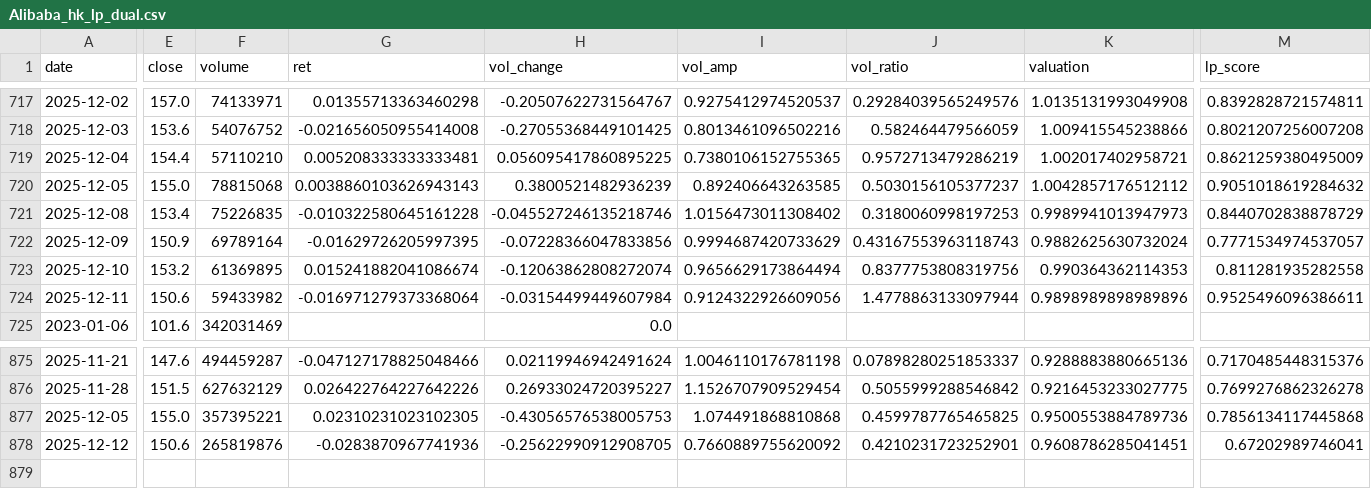
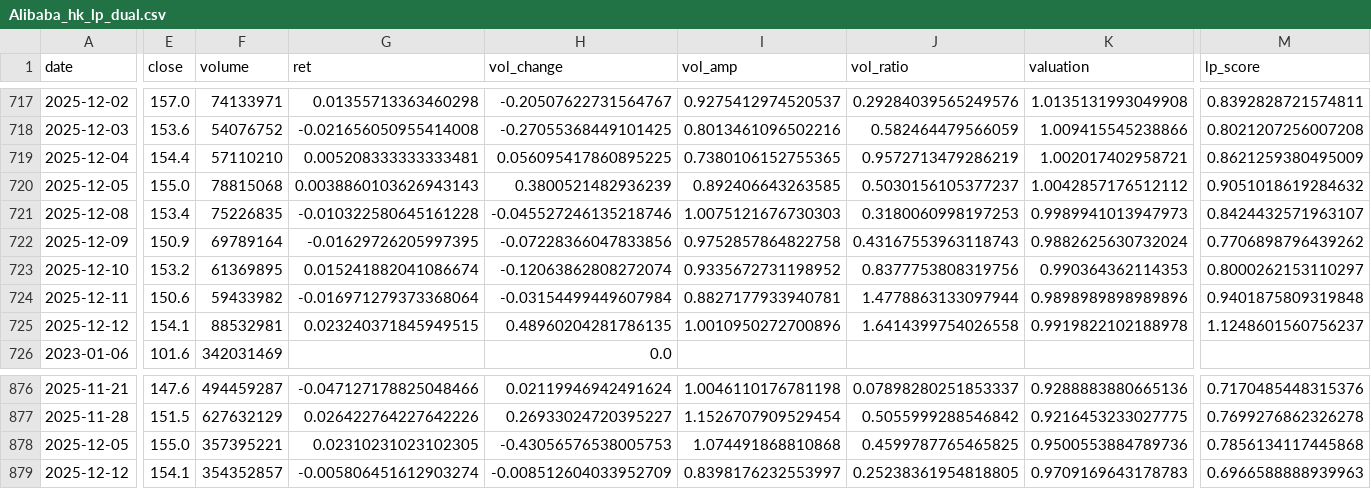
Before and after one commit to CMUJIN/liquidity-premium-monitor, a CSV file: docs/Alibaba/Alibaba_hk_lp_dual.csv, drawn as a sheet; only a part is shown, gaps mark what is left out; addresses are those after the commit; rows hold the shown columns only; the diff covers the shown part only; the diff names each change by its address in the sheet, - before the commit and + after, or states it on an @@ line.

```diff
--- a/docs/Alibaba/Alibaba_hk_lp_dual.csv
+++ b/docs/Alibaba/Alibaba_hk_lp_dual.csv
-I721 (vol_amp): 1.0156473011308402
+I721 (vol_amp): 1.0075121676730303
-M721 (lp_score): 0.8440702838878729
+M721 (lp_score): 0.8424432571963107
-I722 (vol_amp): 0.9994687420733629
+I722 (vol_amp): 0.9752857864822758
-M722 (lp_score): 0.7771534974537057
+M722 (lp_score): 0.7706898796439262
-I723 (vol_amp): 0.9656629173864494
+I723 (vol_amp): 0.9335672731198952
-M723 (lp_score): 0.811281935282558
+M723 (lp_score): 0.8000262153110297
-I724 (vol_amp): 0.9124322926609056
+I724 (vol_amp): 0.8827177933940781
-M724 (lp_score): 0.9525496096386611
+M724 (lp_score): 0.9401875809319848
+row 725: 2025-12-12 | 154.1 | 88532981 | 0.023240371845949515 | 0.48960204281786135 | 1.0010950272700896 | 1.6414399754026558 | 0.9919822102188978 | 1.1248601560756237
-E879 (close): 150.6
+E879 (close): 154.1
-F879 (volume): 265819876
+F879 (volume): 354352857
-G879 (ret): -0.0283870967741936
+G879 (ret): -0.005806451612903274
-H879 (vol_change): -0.25622990912908705
+H879 (vol_change): -0.008512604033952709
-I879 (vol_amp): 0.7660889755620092
+I879 (vol_amp): 0.8398176232553997
-J879 (vol_ratio): 0.4210231723252901
+J879 (vol_ratio): 0.25238361954818805
-K879 (valuation): 0.9608786285041451
+K879 (valuation): 0.9709169643178783
-M879 (lp_score): 0.67202989746041
+M879 (lp_score): 0.6966588888939963
```
Also changed, not shown: 1 edited cell elsewhere in this file, docs/Haikong/Haikong_hk_lp_dual.csv, docs/Haiyou/Haiyou_hk_lp_dual.csv, 11 other files.
